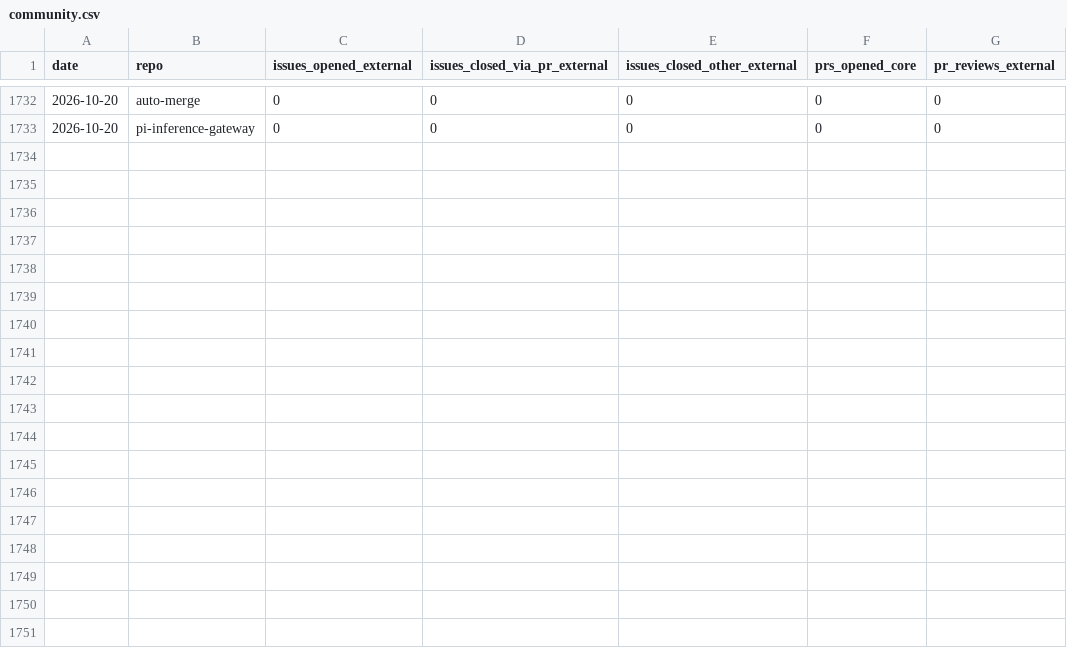
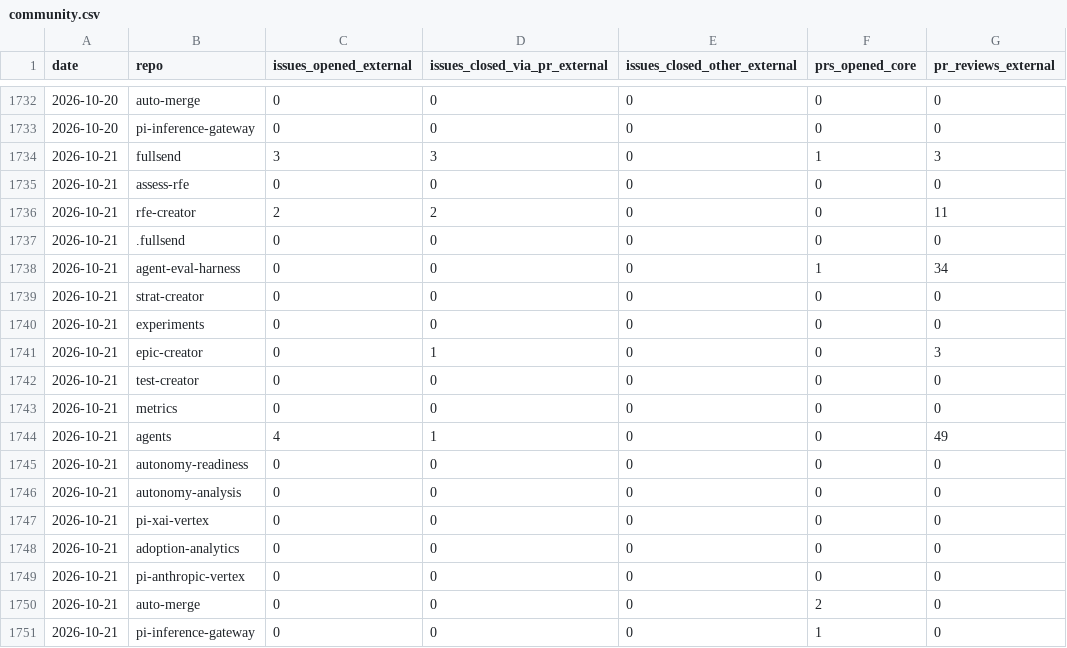
Before and after one commit to fullsend-ai/metrics, a CSV file: docs/community.csv, drawn as a sheet; only a part is shown, gaps mark what is left out.

```diff
--- a/docs/community.csv
+++ b/docs/community.csv
@@ -1733 +1733,19 @@ date,repo,issues_opened_external,issues_closed_via_pr_external,issues_closed_oth
 2026-10-20,pi-inference-gateway,0,0,0,0,0
+2026-10-21,fullsend,3,3,0,1,3
+2026-10-21,assess-rfe,0,0,0,0,0
+2026-10-21,rfe-creator,2,2,0,0,11
+2026-10-21,.fullsend,0,0,0,0,0
+2026-10-21,agent-eval-harness,0,0,0,1,34
+2026-10-21,strat-creator,0,0,0,0,0
+2026-10-21,experiments,0,0,0,0,0
+2026-10-21,epic-creator,0,1,0,0,3
+2026-10-21,test-creator,0,0,0,0,0
+2026-10-21,metrics,0,0,0,0,0
+2026-10-21,agents,4,1,0,0,49
+2026-10-21,autonomy-readiness,0,0,0,0,0
+2026-10-21,autonomy-analysis,0,0,0,0,0
+2026-10-21,pi-xai-vertex,0,0,0,0,0
+2026-10-21,adoption-analytics,0,0,0,0,0
+2026-10-21,pi-anthropic-vertex,0,0,0,0,0
+2026-10-21,auto-merge,0,0,0,2,0
+2026-10-21,pi-inference-gateway,0,0,0,1,0
```
Also changed, not shown: docs/metrics.csv, docs/pr-type-details.csv, 6 other files.
